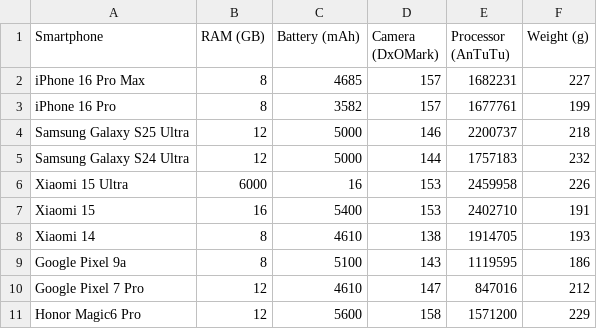
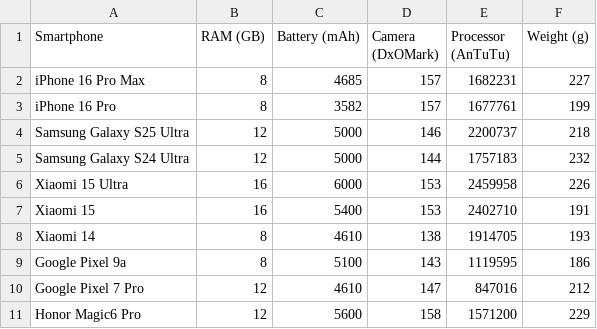
Before and after one commit to marcellorussox/smartphone-ranking-mcda, a CSV file: data/smartphones_raw.csv, drawn as a sheet.

Commit message:
aggiunti smartphone al dataset

```diff
--- a/data/smartphones_raw.csv
+++ b/data/smartphones_raw.csv
@@ -5,3 +5,3 @@ Samsung Galaxy S25 Ultra,12,5000,146,2200737,218
 Samsung Galaxy S24 Ultra,12,5000,144,1757183,232
-Xiaomi 15 Ultra,6000,16,153,2459958,226
+Xiaomi 15 Ultra,16,6000,153,2459958,226
 Xiaomi 15,16,5400,153,2402710,191
```
